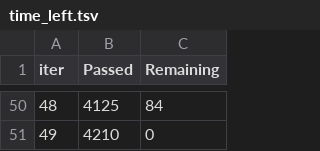
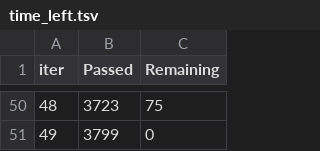
Before and after one commit to timu-ryan/wb-hackathon, a TSV file: ml/catboost_info/time_left.tsv, drawn as a sheet; only a part is shown, gaps mark what is left out; the diff covers the shown part only.

```diff
--- a/ml/catboost_info/time_left.tsv
+++ b/ml/catboost_info/time_left.tsv
@@ -50,2 +50,2 @@ iter	Passed	Remaining
-48	4125	84
-49	4210	0
+48	3723	75
+49	3799	0
```
Also changed, not shown: 96 edited cells elsewhere in this file, 6 other files.
